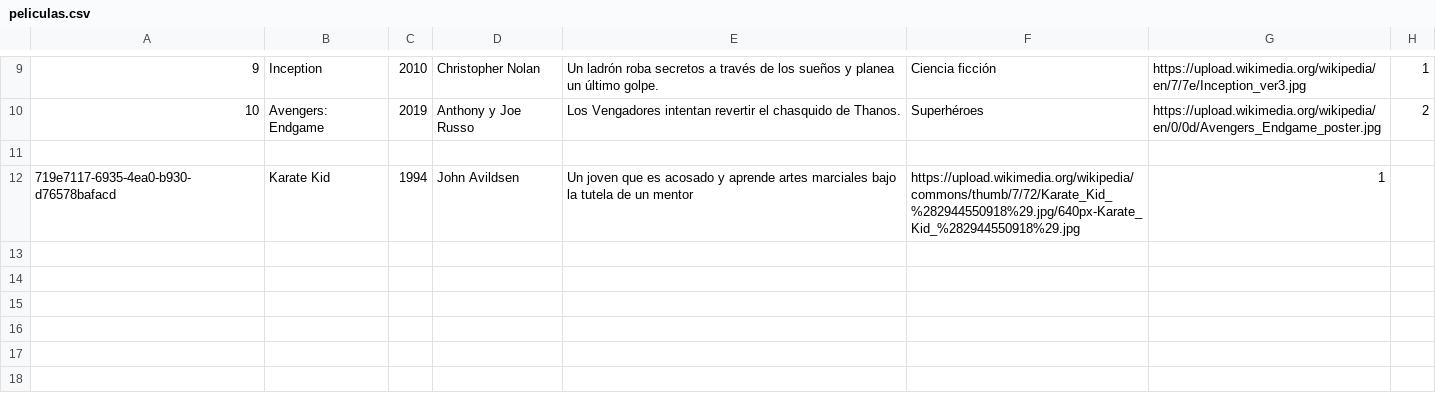
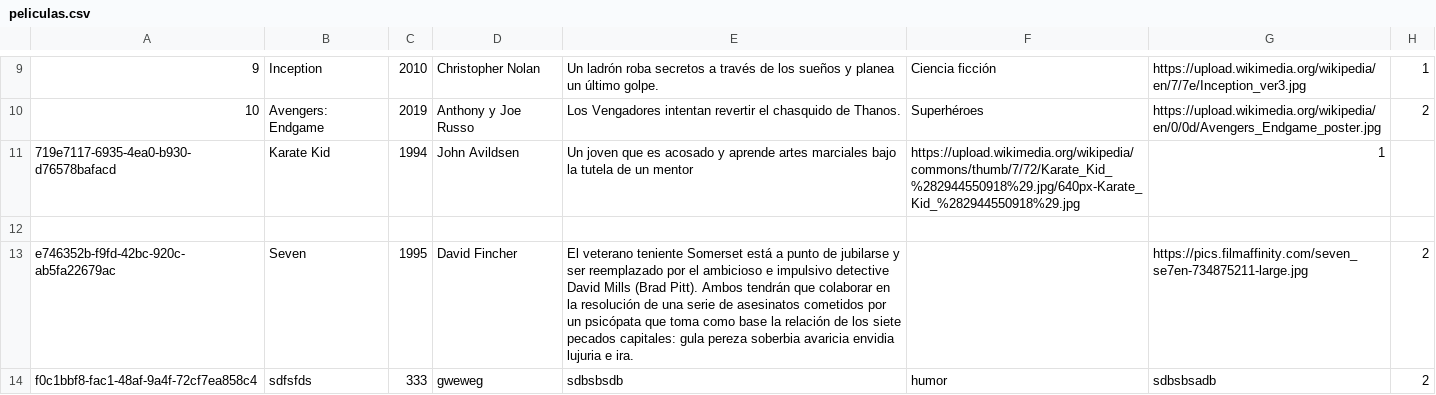
Before and after one commit to rofaba/Reto1-java-data, a CSV file: data/peliculas.csv, drawn as a sheet; only a part is shown, gaps mark what is left out.

Commit message:
fix: se corrige error al presentar el listado inicial de peliculas de usuario logueado

```diff
--- a/data/peliculas.csv
+++ b/data/peliculas.csv
@@ -10,3 +10,5 @@
 10,Avengers: Endgame,2019,Anthony y Joe Russo,Los Vengadores intentan revertir el chasquido de Thanos.,Superhéroes,https://upload.wikimedia.org/wikipedia/en/0/0d/Avengers_Endgame_poster.jpg,2
+719e7117-6935-4ea0-b930-d76578bafacd,Karate Kid,1994,John Avildsen,Un joven que es acosado y aprende artes marciales bajo la tutela de un mentor,https://upload.wikimedia.org/wikipedia/commons/thumb/7/72/Karate_Kid_%282944550918%29.jpg/640px-Karate_Kid_%282944550918%29.jpg,1
 
-719e7117-6935-4ea0-b930-d76578bafacd,Karate Kid,1994,John Avildsen,Un joven que es acosado y aprende artes marciales bajo la tutela de un mentor,https://upload.wikimedia.org/wikipedia/commons/thumb/7/72/Karate_Kid_%282944550918%29.jpg/640px-Karate_Kid_%282944550918%29.jpg,1
+e746352b-f9fd-42bc-920c-ab5fa22679ac,Seven,1995,David Fincher,El veterano teniente Somerset está a punto de jubilarse y ser reemplazado por el ambicioso e impulsivo detective David Mills (Brad Pitt). Ambos tendrán que colaborar en la resolución de una serie de asesinatos cometidos por un psicópata que toma como base la relación de los siete pecados capitales: gula  pereza  soberbia  avaricia  envidia  lujuria e ira. ,,https://pics.filmaffinity.com/seven_se7en-734875211-large.jpg,2
+f0c1bbf8-fac1-48af-9a4f-72cf7ea858c4,sdfsfds,333,gweweg,sdbsbsdb,humor,sdbsbsadb,2
```
Also changed, not shown: 6 other files.
